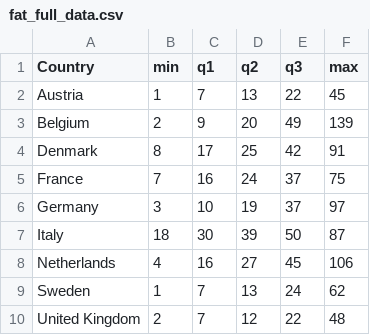
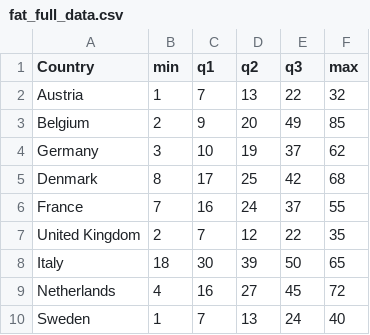
Before and after one commit to mickeylaw/foodconsumption, a CSV file: data/fat_full_data.csv, drawn as a sheet.

```diff
--- a/data/fat_full_data.csv
+++ b/data/fat_full_data.csv
@@ -1,10 +1,10 @@
 Country,min,q1,q2,q3,max
-Austria,1,7,13,22,45
-Belgium,2,9,20,49,139
-Denmark,8,17,25,42,91
-France,7,16,24,37,75
-Germany,3,10,19,37,97
-Italy,18,30,39,50,87
-Netherlands,4,16,27,45,106
-Sweden,1,7,13,24,62
-United Kingdom,2,7,12,22,48
+Austria,1,7,13,22,32
+Belgium,2,9,20,49,85
+Germany,3,10,19,37,62
+Denmark,8,17,25,42,68
+France,7,16,24,37,55
+United Kingdom,2,7,12,22,35
+Italy,18,30,39,50,65
+Netherlands,4,16,27,45,72
+Sweden,1,7,13,24,40
```
Also changed, not shown: data/carb_full_data.csv, data/fruit_full_data.csv, 9 other files.
